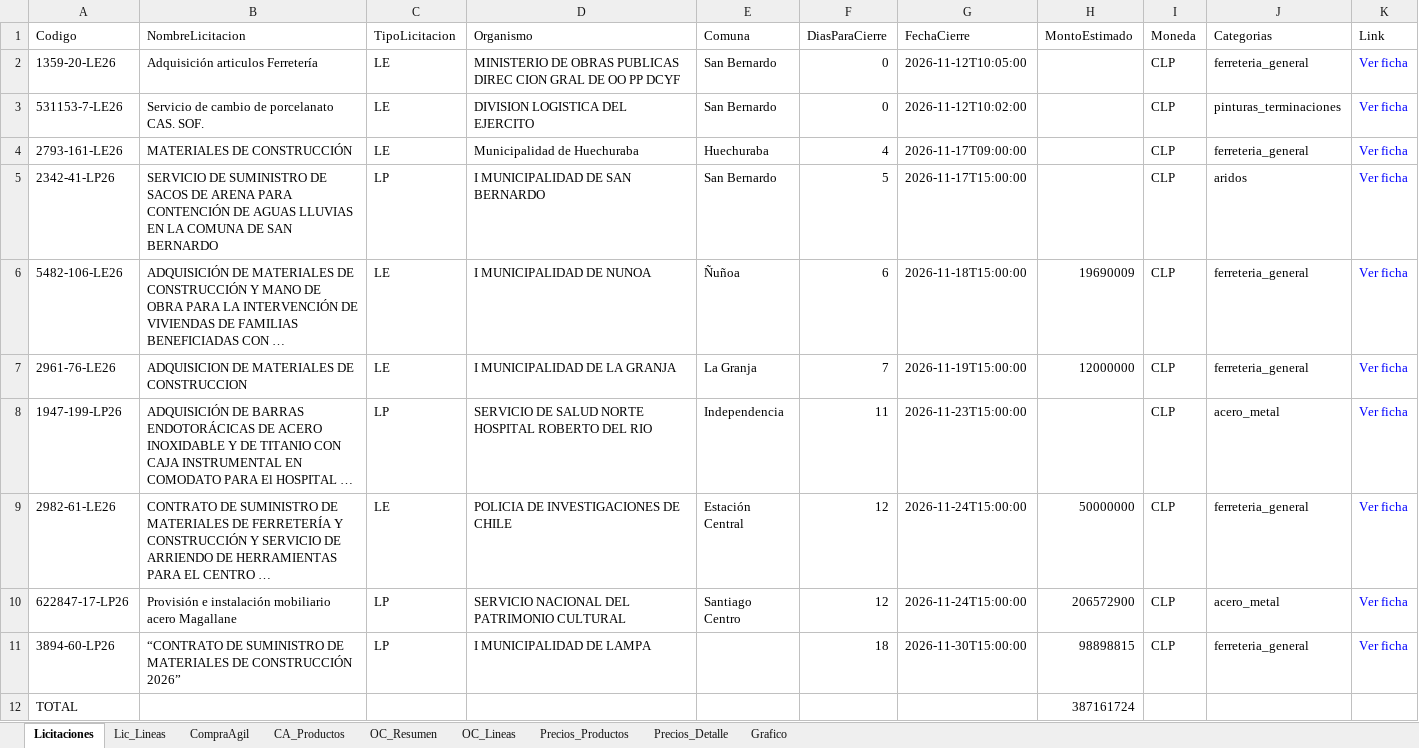
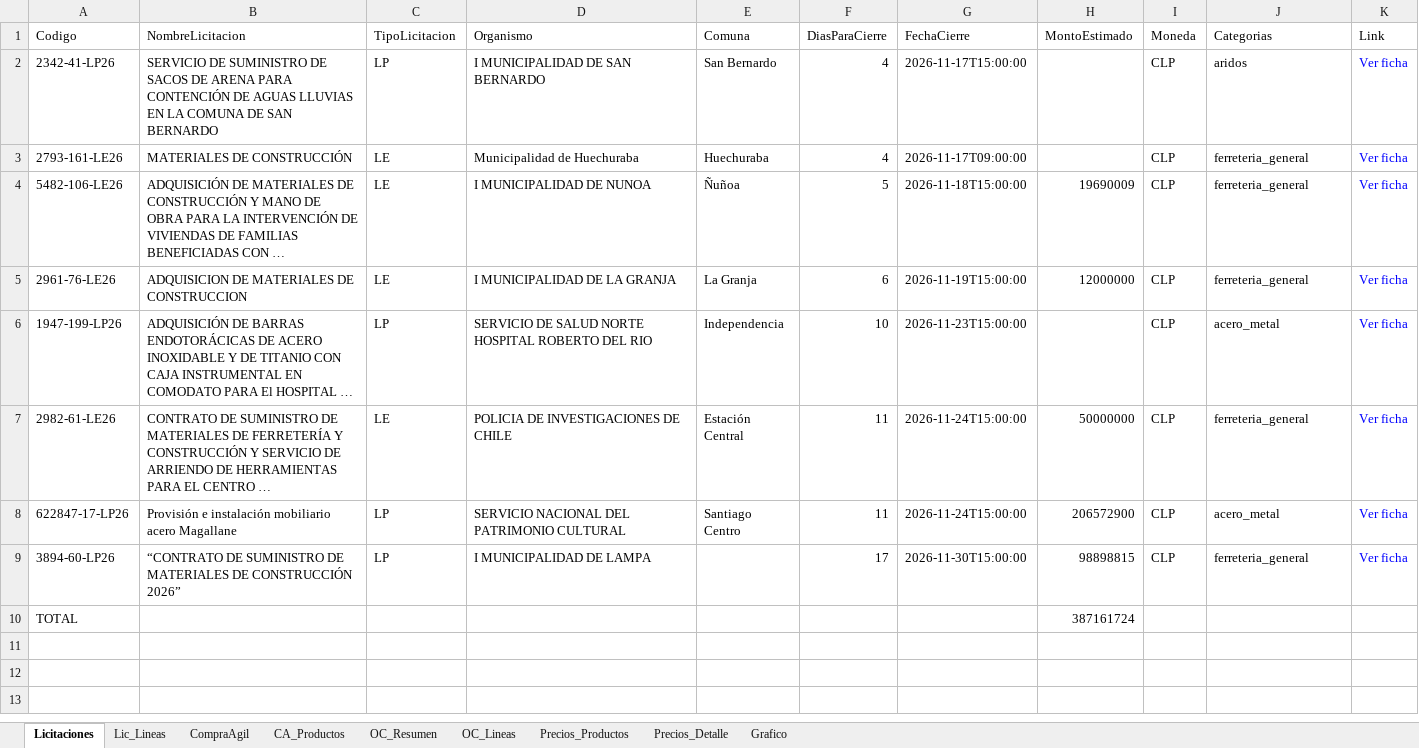
Before and after one commit to tchavarri/monitor-mercado-publico, an Excel workbook: docs/mercado_publico_construccion_RM.xlsx, sheet Licitaciones, drawn as a sheet; long unchanged cells end in …; values as stored, in another font and other column widths than the file's, no borders; removed rows and columns are numbered as before the commit, all else as after; the diff names each change by its address in the sheet, - before the commit and + after, or states it on an @@ line.

```diff
--- a/docs/mercado_publico_construccion_RM.xlsx (sheet Licitaciones)
+++ b/docs/mercado_publico_construccion_RM.xlsx (sheet Licitaciones)
-row 2: 1359-20-LE26 | Adquisición articulos Ferretería | LE | MINISTERIO DE OBRAS PUBLICAS DIREC CION GRAL DE OO PP DCYF | San Bernardo | 0 | 2026-11-12T10:05:00 |  | CLP | ferreteria_general | Ver ficha
-row 3: 531153-7-LE26 | Servicio de cambio de porcelanato CAS. SOF. | LE | DIVISION LOGISTICA DEL EJERCITO | San Bernardo | 0 | 2026-11-12T10:02:00 |  | CLP | pinturas_terminaciones | Ver ficha
+row 2: 2342-41-LP26 | SERVICIO DE SUMINISTRO DE SACOS DE ARENA PARA CONTENCIÓN DE AGUAS LLUVIAS EN LA COMUNA DE SAN BERNARDO | LP | I MUNICIPALIDAD DE SAN BERNARDO | San Bernardo | 4 | 2026-11-17T15:00:00 |  | CLP | aridos | Ver ficha
-row 5: 2342-41-LP26 | SERVICIO DE SUMINISTRO DE SACOS DE ARENA PARA CONTENCIÓN DE AGUAS LLUVIAS EN LA COMUNA DE SAN BERNARDO | LP | I MUNICIPALIDAD DE SAN BERNARDO | San Bernardo | 5 | 2026-11-17T15:00:00 |  | CLP | aridos | Ver ficha
-F4 (DiasParaCierre): 6
+F4 (DiasParaCierre): 5
-F5 (DiasParaCierre): 7
+F5 (DiasParaCierre): 6
-F6 (DiasParaCierre): 11
+F6 (DiasParaCierre): 10
-F7:F8 (DiasParaCierre): 12
+F7:F8 (DiasParaCierre): 11
-F9 (DiasParaCierre): 18
+F9 (DiasParaCierre): 17
```
Also changed, not shown: sheet CA_Productos, sheet OC_Lineas, sheet CompraAgil, sheet OC_Resumen, sheet Lic_Lineas, charts or pictures, 3 other files.
